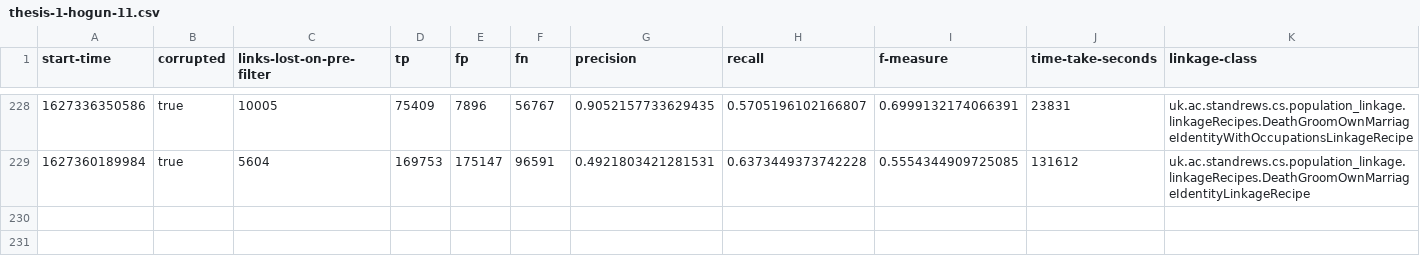
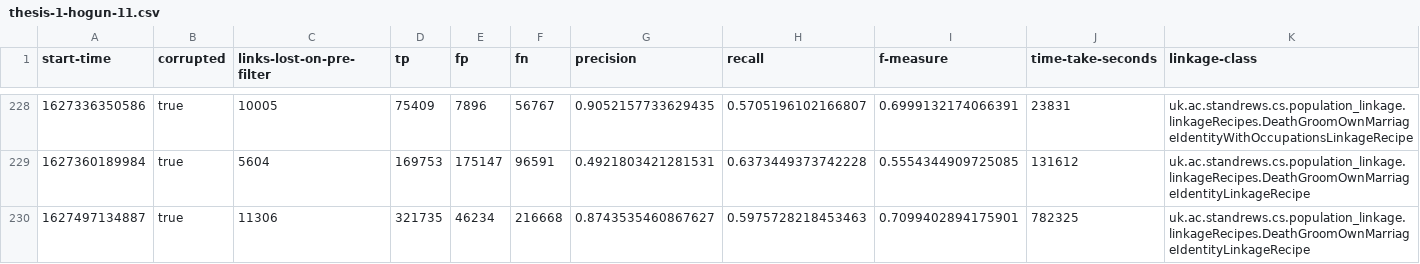
Before and after one commit to stacs-srg/population-linkage, a CSV file: cluster-runs/results/thesis-1-hogun-11.csv, drawn as a sheet; only a part is shown, gaps mark what is left out; rows hold the shown columns only; the diff names each change by its address in the sheet, - before the commit and + after, or states it on an @@ line.

Commit message:
Results from hogun-11

```diff
--- a/cluster-runs/results/thesis-1-hogun-11.csv
+++ b/cluster-runs/results/thesis-1-hogun-11.csv
+row 230: 1627497134887 | true | 11306 | 321735 | 46234 | 216668 | 0.8743535460867627 | 0.5975728218453463 | 0.7099402894175901 | 782325 | uk.ac.standrews.cs.population_linkage.linkageRecipes.DeathGroomOwnMarriageIdentityLinkageRecipe
```
Also changed, not shown: cluster-runs/jobQ/split/hogun-11-job-list.csv.
